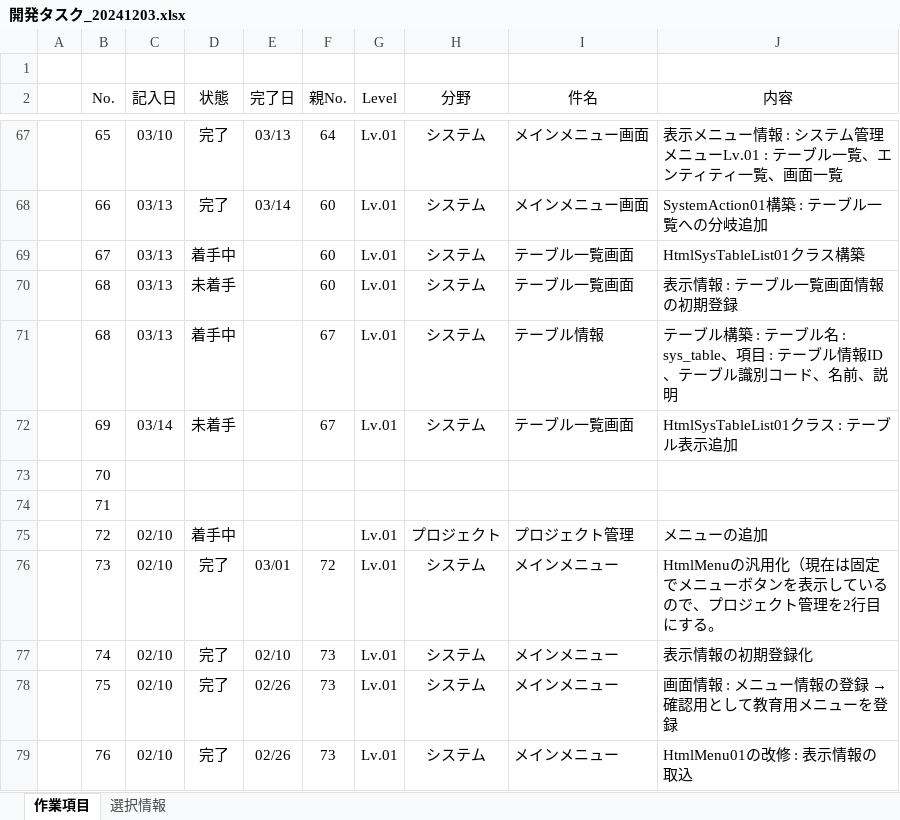
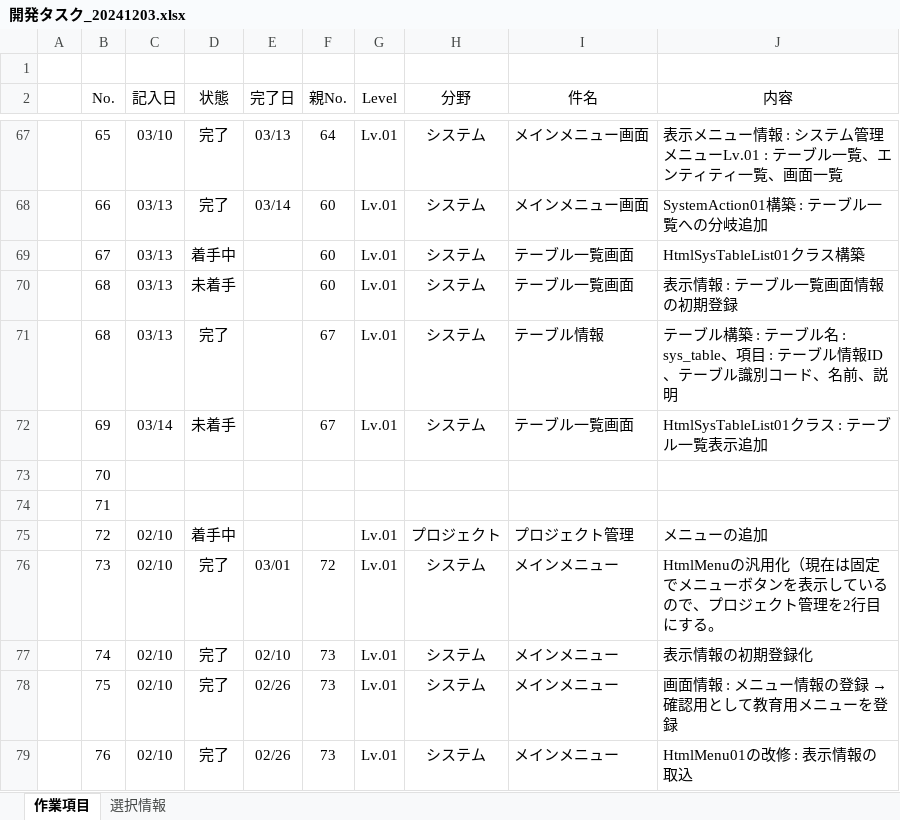
Before and after one commit to officina-hide/busiframe, an Excel workbook: document/開発タスク_20241203.xlsx, sheet 作業項目, drawn as a sheet; only a part is shown, gaps mark what is left out; values as stored, in another font and other column widths than the file's, no borders; conditional formats not drawn; the diff names each change by its address in the sheet, - before the commit and + after, or states it on an @@ line.

```diff
--- a/document/開発タスク_20241203.xlsx (sheet 作業項目)
+++ b/document/開発タスク_20241203.xlsx (sheet 作業項目)
-D71 (状態): 着手中
+D71 (状態): 完了
-J72 (内容): HtmlSysTableList01クラス : テーブル表示追加
+J72 (内容): HtmlSysTableList01クラス : テーブル一覧表示追加
```
Also changed, not shown: 6 other files.
